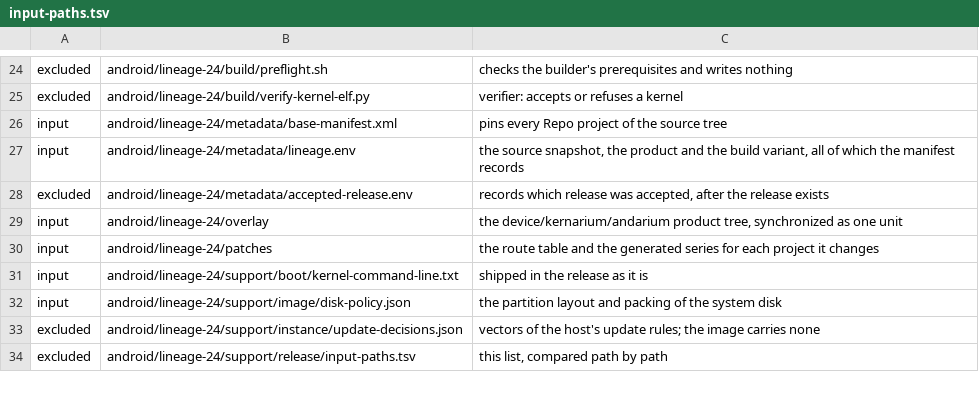
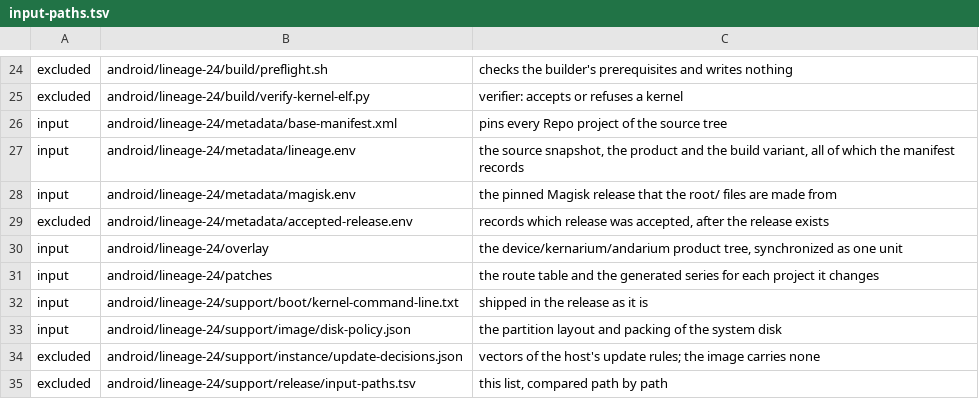
Before and after one commit to 22f/kernarium, a TSV file: android/lineage-24/support/release/input-paths.tsv, drawn as a sheet; only a part is shown, gaps mark what is left out; the diff names each change by its address in the sheet, - before the commit and + after, or states it on an @@ line.

```diff
--- a/android/lineage-24/support/release/input-paths.tsv
+++ b/android/lineage-24/support/release/input-paths.tsv
+row 28: input | android/lineage-24/metadata/magisk.env | the pinned Magisk release that the root/ files are made from
```
Also changed, not shown: 5 other files.
